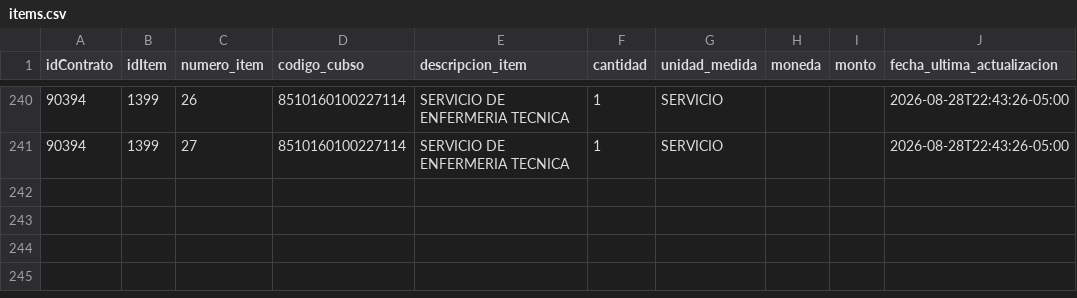
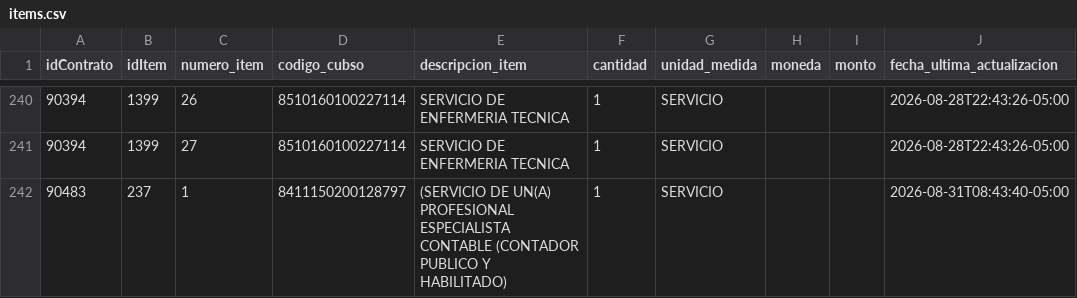
Before and after one commit to Natgato/monitor-seace-cusco, a CSV file: data/items.csv, drawn as a sheet; only a part is shown, gaps mark what is left out; the diff names each change by its address in the sheet, - before the commit and + after, or states it on an @@ line.

```diff
--- a/data/items.csv
+++ b/data/items.csv
+row 242: 90483 | 237 | 1 | 8411150200128797 | (SERVICIO DE UN(A) PROFESIONAL ESPECIALISTA CONTABLE (CONTADOR PUBLICO Y HABILITADO) | 1 | SERVICIO |  |  | 2026-08-31T08:43:40-05:00
```
Also changed, not shown: data/contrataciones.csv, 1 other file.
